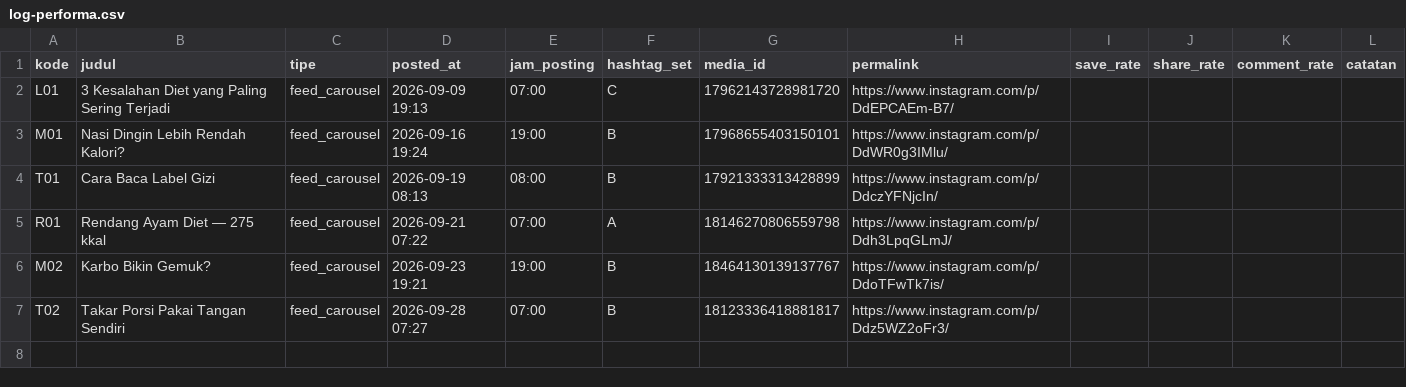
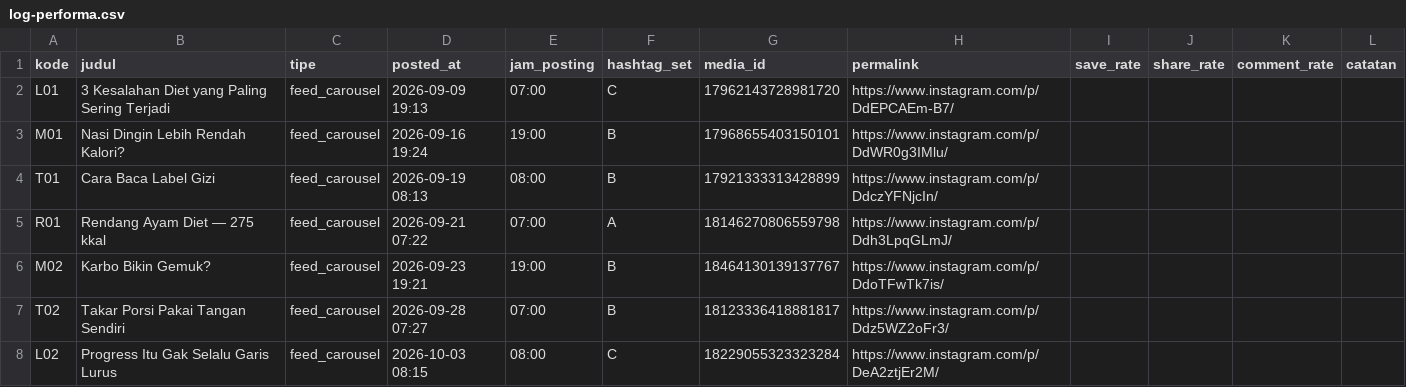
Before and after one commit to zaldywirjawan/piringkalori-agent, a CSV file: log-performa.csv, drawn as a sheet; the diff names each change by its address in the sheet, - before the commit and + after, or states it on an @@ line.

```diff
--- a/log-performa.csv
+++ b/log-performa.csv
+row 8: L02 | Progress Itu Gak Selalu Garis Lurus | feed_carousel | 2026-10-03 08:15 | 08:00 | C | 18229055323323284 | https://www.instagram.com/p/DeA2ztjEr2M/
```
Also changed, not shown: calendar.csv, 11 other files.
